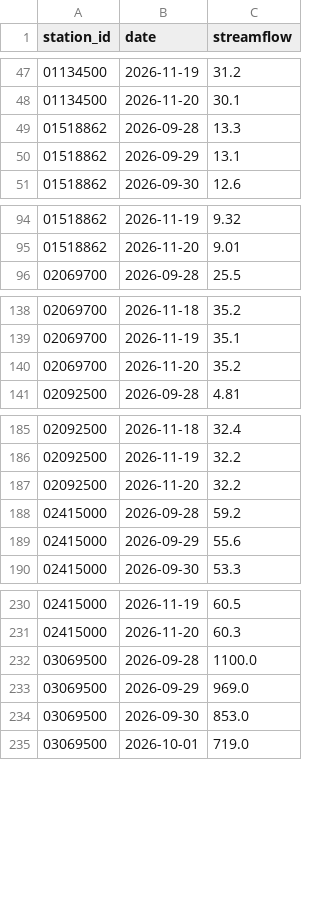
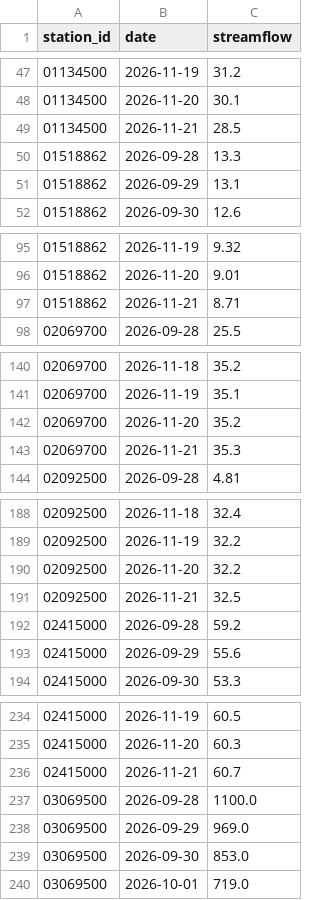
Before and after one commit to Jaugjaug/Portfolio3-hydro-risk-dashboard, a CSV file: data/observations.csv, drawn as a sheet; only a part is shown, gaps mark what is left out; the diff covers the shown part only; the diff names each change by its address in the sheet, - before the commit and + after, or states it on an @@ line.

```diff
--- a/data/observations.csv
+++ b/data/observations.csv
+row 49: 01134500 | 2026-11-21 | 28.5
+row 97: 01518862 | 2026-11-21 | 8.71
+row 143: 02069700 | 2026-11-21 | 35.3
+row 191: 02092500 | 2026-11-21 | 32.5
+row 236: 02415000 | 2026-11-21 | 60.7
```
Also changed, not shown: 15 added rows elsewhere in this file.
